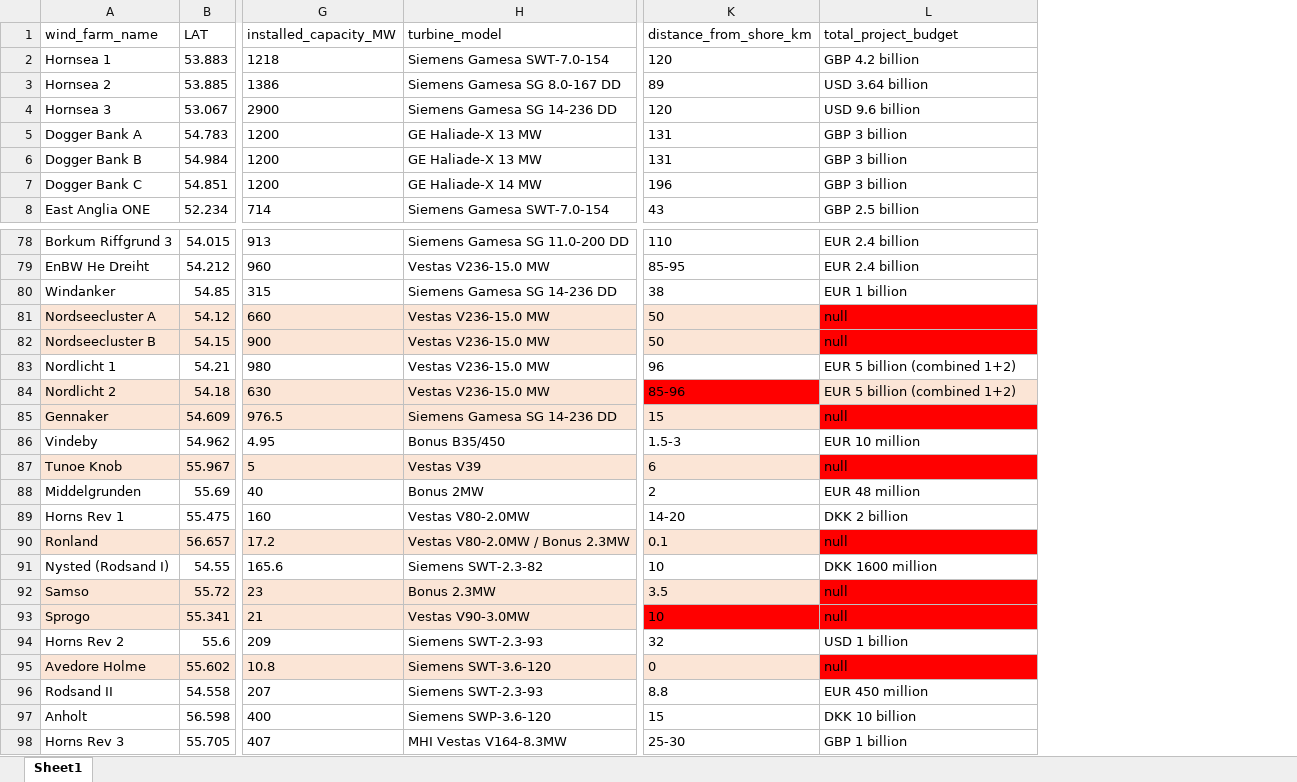
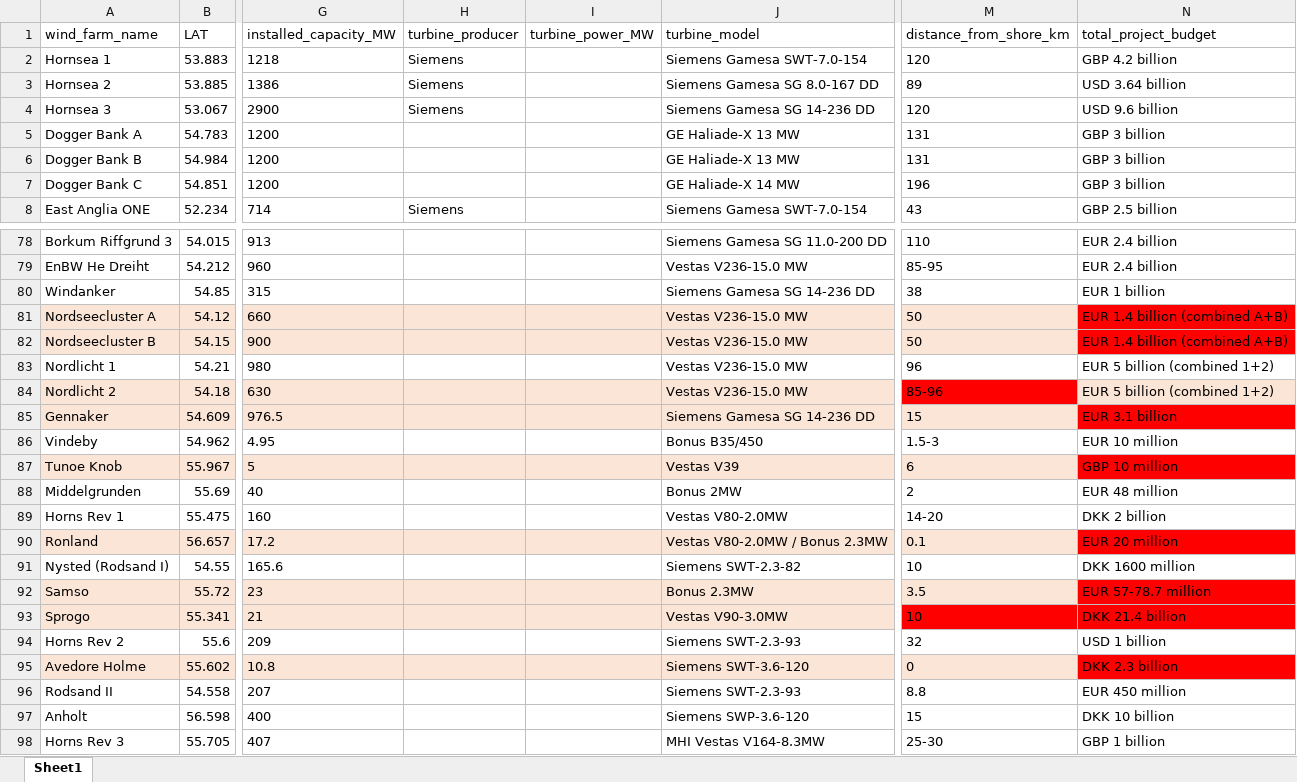
Before and after one commit to werag55/WindFarm, an Excel workbook: data/european_offshore_wind_capex.xlsx, sheet Sheet1, drawn as a sheet; only a part is shown, gaps mark what is left out; values as stored, in another font and other column widths than the file's, no borders; addresses are those after the commit; the diff covers the shown part only; the diff names each change by its address in the sheet, - before the commit and + after, or states it on an @@ line.

Commit message:
New approach: predicting CAPEX, interactive UI for predicting new locations

```diff
--- a/data/european_offshore_wind_capex.xlsx (sheet Sheet1)
+++ b/data/european_offshore_wind_capex.xlsx (sheet Sheet1)
+column H (turbine_producer), rows 2-8: Siemens | Siemens | Siemens |  |  |  | Siemens
+column I (turbine_power_MW), empty
-N81:N82 (total_project_budget): null
+N81:N82 (total_project_budget): EUR 1.4 billion (combined A+B)
-N85 (total_project_budget): null
+N85 (total_project_budget): EUR 3.1 billion
-N87 (total_project_budget): null
+N87 (total_project_budget): GBP 10 million
-N90 (total_project_budget): null
+N90 (total_project_budget): EUR 20 million
-N92 (total_project_budget): null
+N92 (total_project_budget): EUR 57-78.7 million
-N93 (total_project_budget): null
+N93 (total_project_budget): DKK 21.4 billion
-N95 (total_project_budget): null
+N95 (total_project_budget): DKK 2.3 billion
```
Also changed, not shown: 11 edited cells elsewhere in this sheet, 24 other files.
